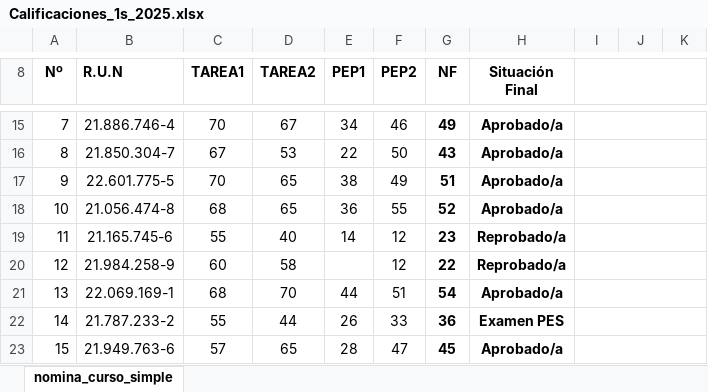
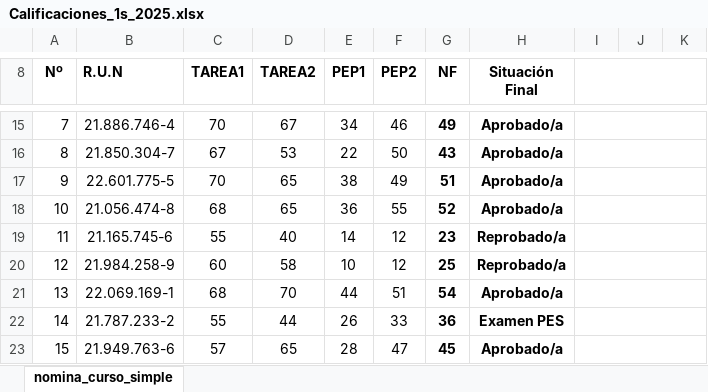
Before and after one commit to Omar526/FC-III_Astrofisica, an Excel workbook: Calificaciones_1s_2025.xlsx, sheet nomina_curso_simple, drawn as a sheet; only a part is shown, gaps mark what is left out; values as stored, in another font and other column widths than the file's, no borders; charts and pictures and conditional formats not drawn; the diff names each change by its address in the sheet, - before the commit and + after, or states it on an @@ line.

Commit message:
Add files via upload

```diff
--- a/Calificaciones_1s_2025.xlsx (sheet nomina_curso_simple)
+++ b/Calificaciones_1s_2025.xlsx (sheet nomina_curso_simple)
-E20 (PEP1): (empty)
+E20 (PEP1): 10
-G20 (NF): 22
+G20 (NF): 25
```
